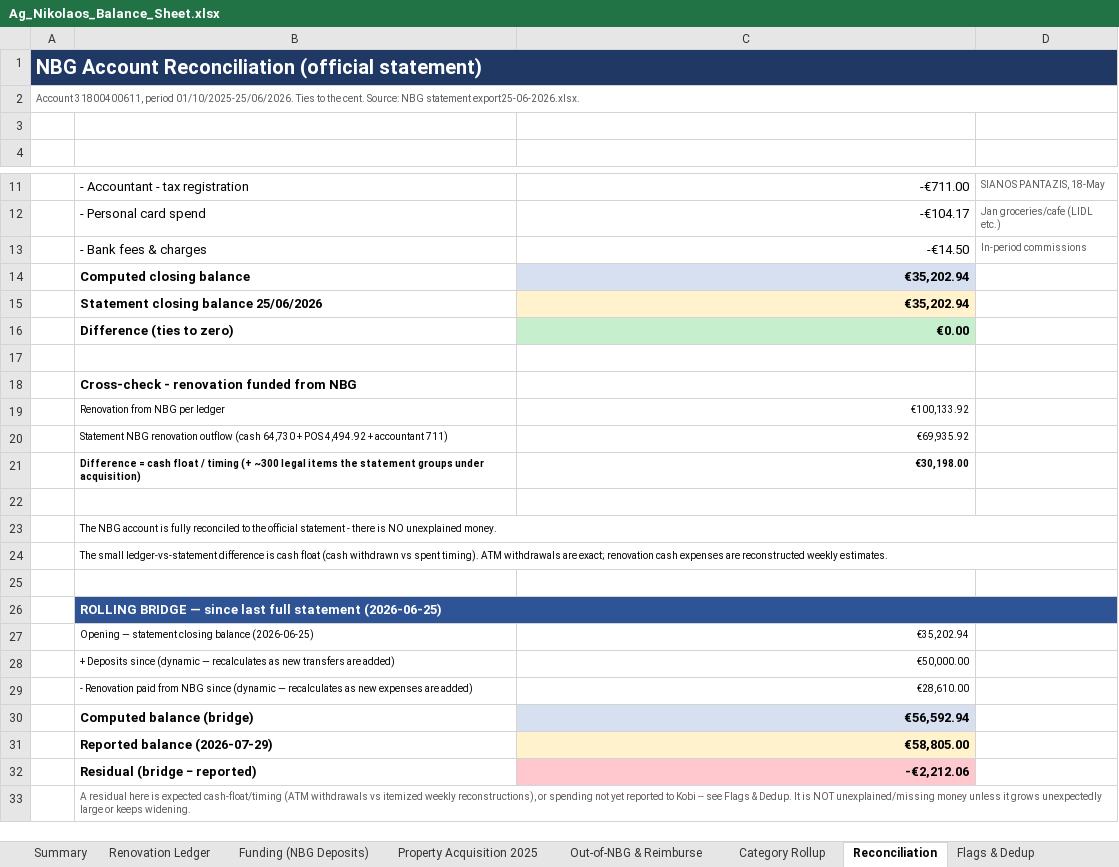
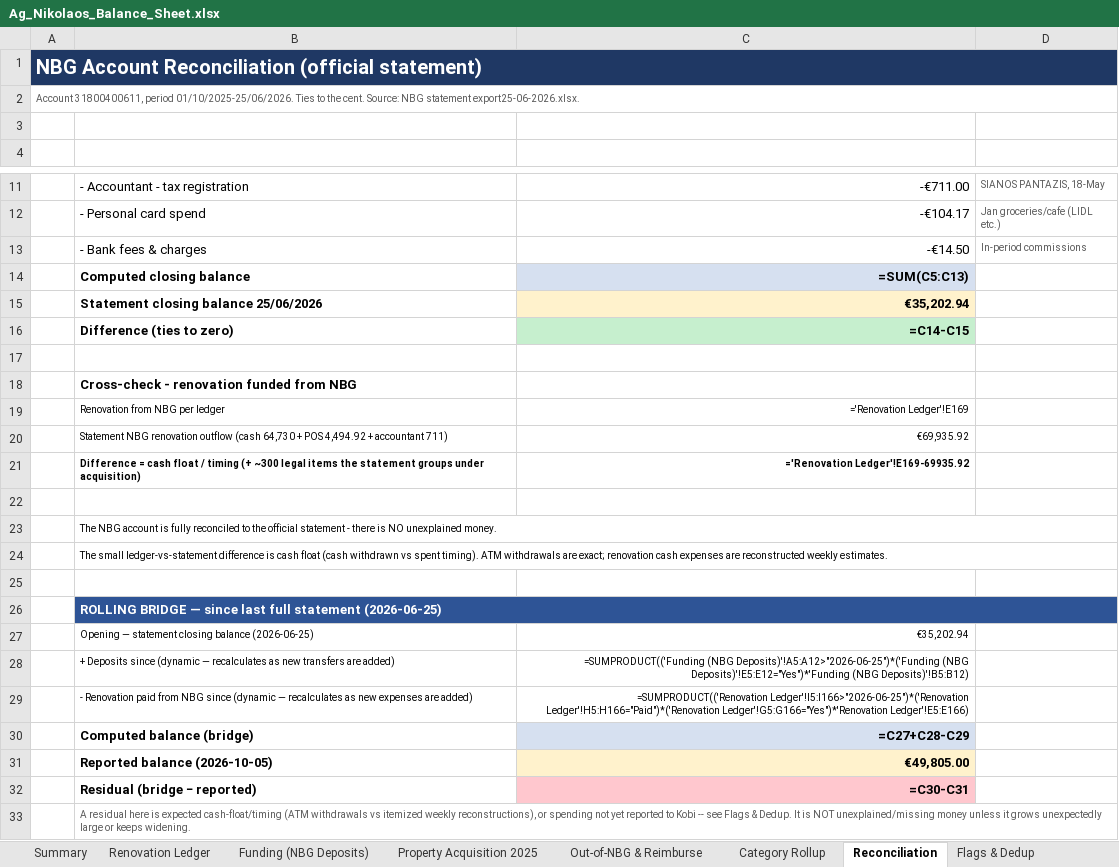
Before and after one commit to kobiba-git/Ag-Nikolaos-Project, an Excel workbook: Budget/Ag_Nikolaos_Balance_Sheet.xlsx, sheet Reconciliation, drawn as a sheet; only a part is shown, gaps mark what is left out; values as stored, in another font and other column widths than the file's, no borders; formulas without a stored value are shown as written; removed rows and columns are numbered as before the commit, all else as after; the diff names each change by its address in the sheet, - before the commit and + after, or states it on an @@ line.

```diff
--- a/Budget/Ag_Nikolaos_Balance_Sheet.xlsx (sheet Reconciliation)
+++ b/Budget/Ag_Nikolaos_Balance_Sheet.xlsx (sheet Reconciliation)
-B1:D1 fill: #1F3864
+B1:D1 fill: none
-C14: €35,202.94
+C14: =SUM(C5:C13)
-C16: €0.00
+C16: =C14-C15
-C19: €100,133.92
+C19: ='Renovation Ledger'!E169
-C21: €30,198.00
+C21: ='Renovation Ledger'!E169-69935.92
-C26:D26 fill: #2E5496
+C26:D26 fill: none
-C28: €50,000.00
+C28: =SUMPRODUCT(('Funding (NBG Deposits)'!A5:A12>"2026-06-25")*('Funding (NBG Deposits)'!E5:E12="Yes")*'Funding (NBG Deposits)'!B5:B12)
-C29: €28,610.00
+C29: =SUMPRODUCT(('Renovation Ledger'!I5:I166>"2026-06-25")*('Renovation Ledger'!H5:H166="Paid")*('Renovation Ledger'!G5:G166="Yes")*'Renovation Ledger'!E5:E166)
-C30: €56,592.94
+C30: =C27+C28-C29
-row 31:  | Reported balance (2026-07-29) | €58,805.00
+row 31:  | Reported balance (2026-10-05) | €49,805.00
-C32: -€2,212.06
+C32: =C30-C31
```
Also changed, not shown: sheet Renovation Ledger, sheet Category Rollup, sheet Summary, sheet Flags & Dedup, sheet Property Acquisition 2025, sheet Out-of-NBG & Reimburse, 1 more sheet, 5 other files.
